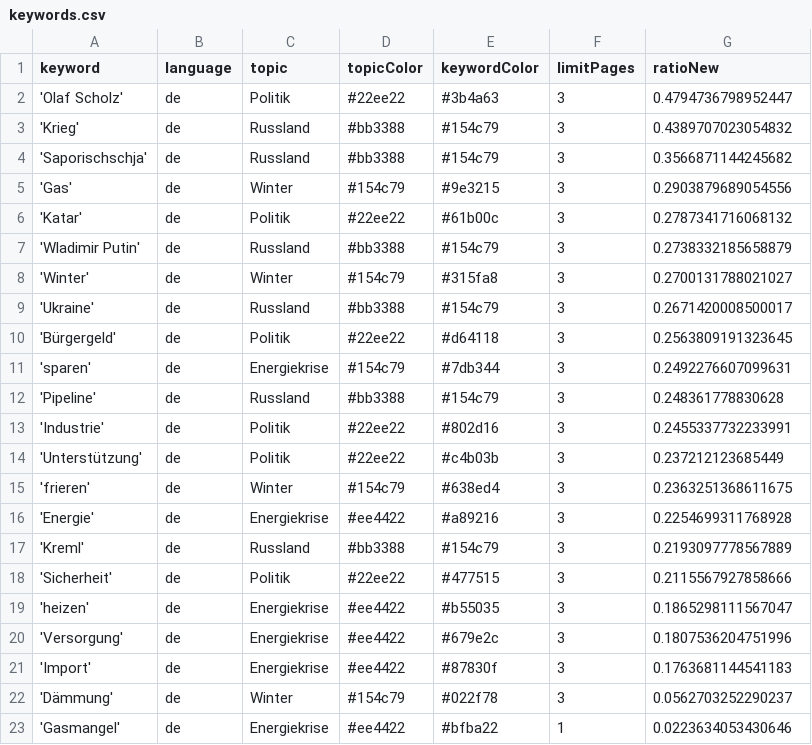
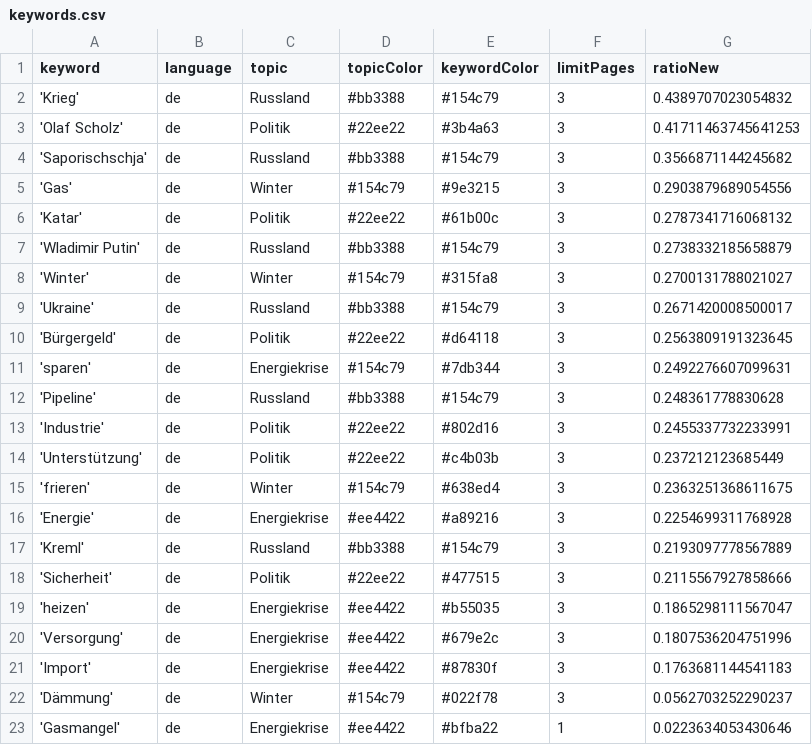
Before and after one commit to celiapi-news/winterIsComing2, a CSV file: keywords.csv, drawn as a sheet.

```diff
--- a/keywords.csv
+++ b/keywords.csv
@@ -1,4 +1,4 @@
 keyword,language,topic,topicColor,keywordColor,limitPages,ratioNew
-'Olaf Scholz',de,Politik,#22ee22,#3b4a63,3,0.4794736798952447
 'Krieg',de,Russland,#bb3388,#154c79,3,0.4389707023054832
+'Olaf Scholz',de,Politik,#22ee22,#3b4a63,3,0.41711463745641253
 'Saporischschja',de,Russland,#bb3388,#154c79,3,0.3566871144245682
```
Also changed, not shown: csv/news_2025_01.csv, csv/news_2025_02.csv.
